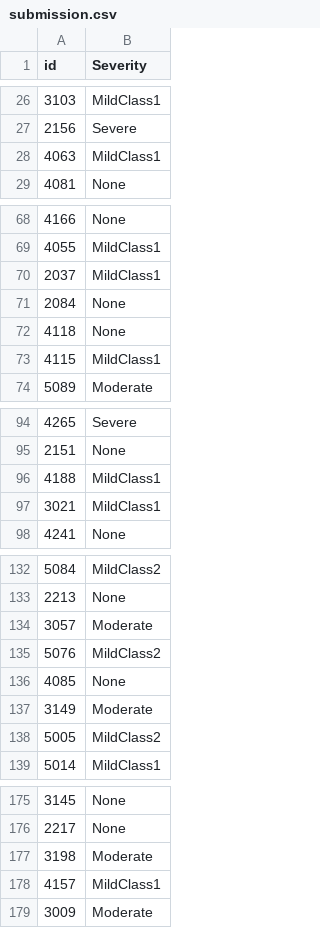
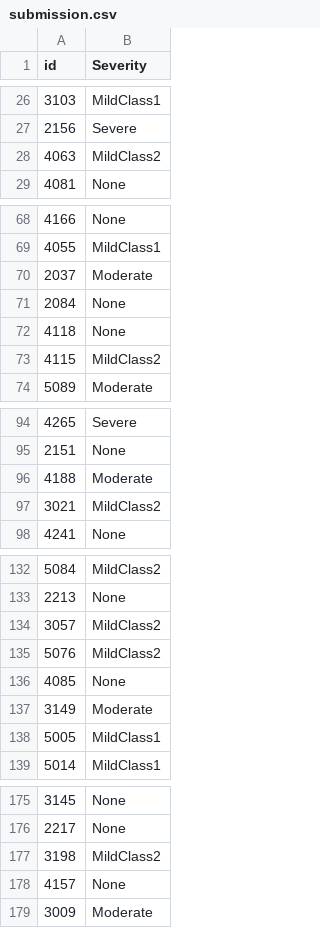
Before and after one commit to SamyaMaiti2012/insofe, a CSV file: Mith/output/submission.csv, drawn as a sheet; only a part is shown, gaps mark what is left out; the diff covers the shown part only.

```diff
--- a/Mith/output/submission.csv
+++ b/Mith/output/submission.csv
@@ -27,3 +27,3 @@ id,Severity
 2156,Severe
-4063,MildClass1
+4063,MildClass2
 4081,None
@@ -69,6 +69,6 @@ id,Severity
 4055,MildClass1
-2037,MildClass1
+2037,Moderate
 2084,None
 4118,None
-4115,MildClass1
+4115,MildClass2
 5089,Moderate
@@ -95,4 +95,4 @@ id,Severity
 2151,None
-4188,MildClass1
-3021,MildClass1
+4188,Moderate
+3021,MildClass2
 4241,None
@@ -133,3 +133,3 @@ id,Severity
 2213,None
-3057,Moderate
+3057,MildClass2
 5076,MildClass2
@@ -137,3 +137,3 @@ id,Severity
 3149,Moderate
-5005,MildClass2
+5005,MildClass1
 5014,MildClass1
@@ -176,4 +176,4 @@ id,Severity
 2217,None
-3198,Moderate
-4157,MildClass1
+3198,MildClass2
+4157,None
 3009,Moderate
```
Also changed, not shown: 8 edited cells elsewhere in this file, 9 other files.
